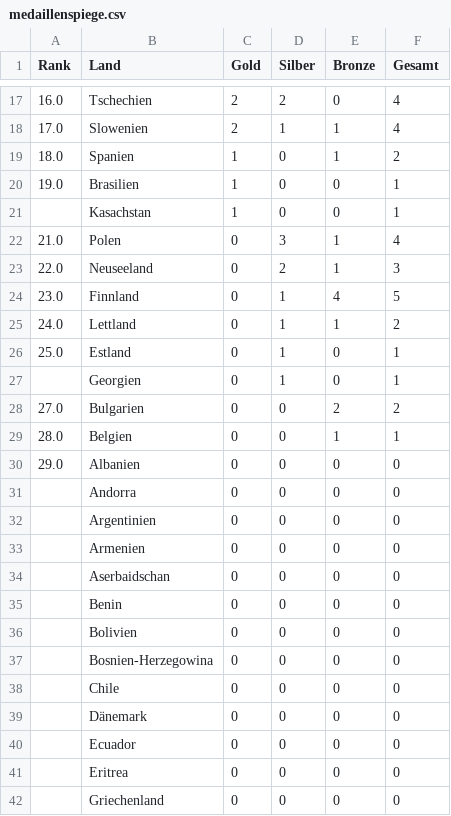
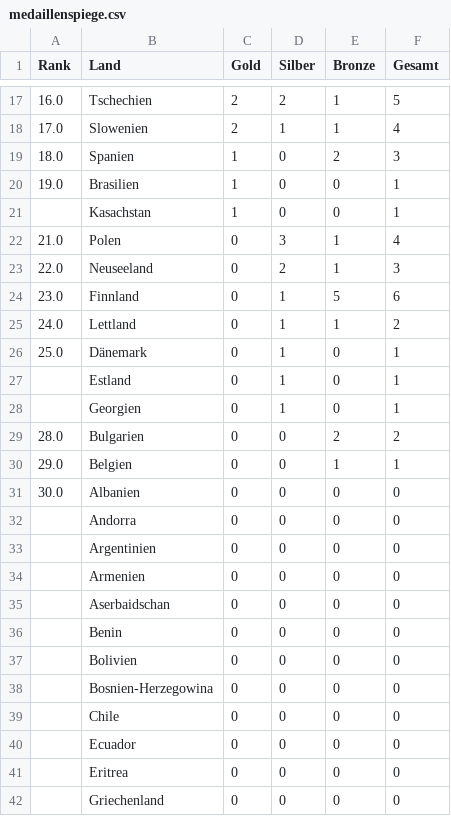
Before and after one commit to kernbeisser/medaillen, a CSV file: medaillenspiege.csv, drawn as a sheet; only a part is shown, gaps mark what is left out; the diff covers the shown part only.

```diff
--- a/medaillenspiege.csv
+++ b/medaillenspiege.csv
@@ -17,4 +17,4 @@ Rank,Land,Gold,Silber,Bronze,Gesamt
-16.0,Tschechien,2,2,0,4
+16.0,Tschechien,2,2,1,5
 17.0,Slowenien,2,1,1,4
-18.0,Spanien,1,0,1,2
+18.0,Spanien,1,0,2,3
 19.0,Brasilien,1,0,0,1
@@ -23,9 +23,10 @@ Rank,Land,Gold,Silber,Bronze,Gesamt
 22.0,Neuseeland,0,2,1,3
-23.0,Finnland,0,1,4,5
+23.0,Finnland,0,1,5,6
 24.0,Lettland,0,1,1,2
-25.0,Estland,0,1,0,1
+25.0,Dänemark,0,1,0,1
+,Estland,0,1,0,1
 ,Georgien,0,1,0,1
-27.0,Bulgarien,0,0,2,2
-28.0,Belgien,0,0,1,1
-29.0,Albanien,0,0,0,0
+28.0,Bulgarien,0,0,2,2
+29.0,Belgien,0,0,1,1
+30.0,Albanien,0,0,0,0
 ,Andorra,0,0,0,0
@@ -38,3 +39,2 @@ Rank,Land,Gold,Silber,Bronze,Gesamt
 ,Chile,0,0,0,0
-,Dänemark,0,0,0,0
 ,Ecuador,0,0,0,0
```
Also changed, not shown: 2 added rows, 2 removed rows and 30 edited cells elsewhere in this file, 2 other files.
